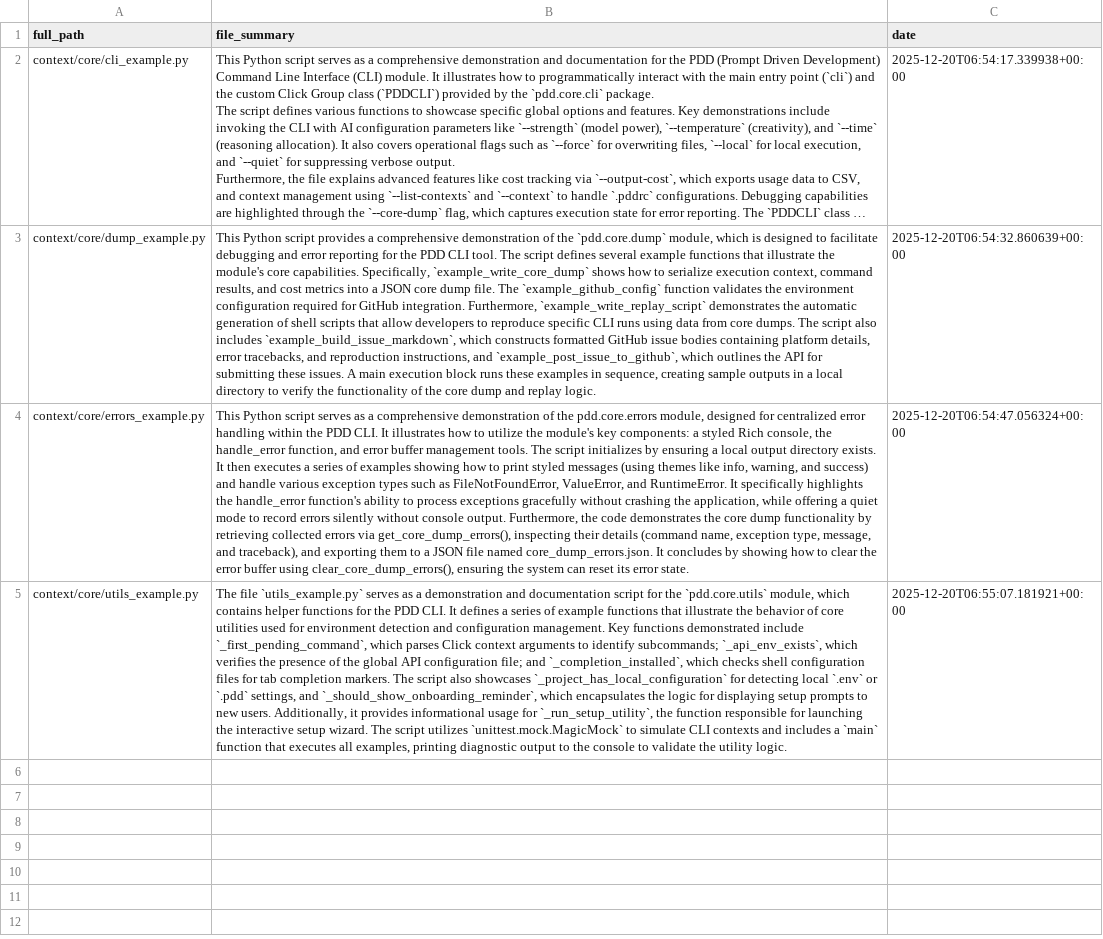
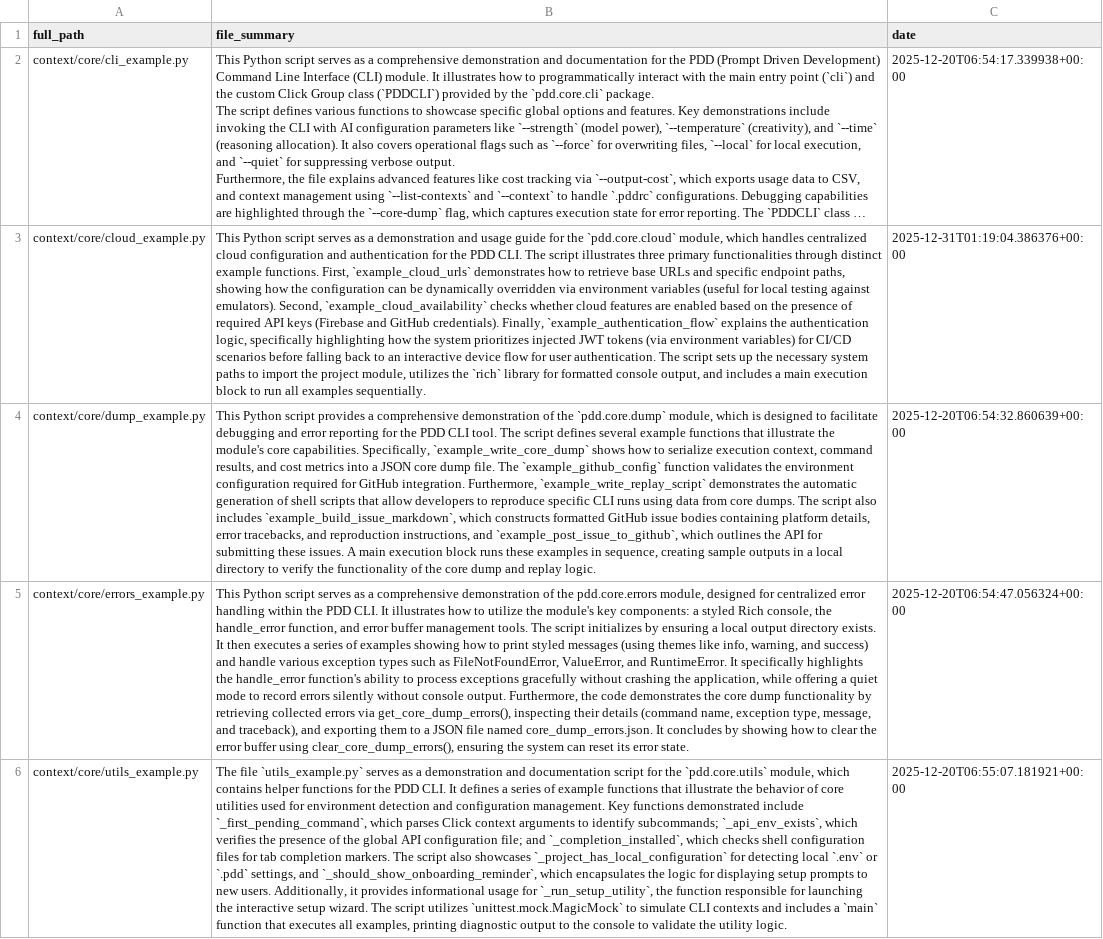
Before and after one commit to promptdriven/pdd, a CSV file: project_dependencies.csv, drawn as a sheet; long unchanged cells end in …; the diff names each change by its address in the sheet, - before the commit and + after, or states it on an @@ line.

Commit message:
fix sync bug that would overwrite tests and implement new cli few shot example outputer

```diff
--- a/project_dependencies.csv
+++ b/project_dependencies.csv
+row 3: context/core/cloud_example.py | This Python script serves as a demonstration and usage guide for the `pdd.core.cloud` module, which handles centralized cloud configuration and authentication for the PDD CLI. The script illustrates three primary functionalities through distinct example functions. First, `example_cloud_urls` demonstrates how to retrieve base URLs and specific endpoint paths, showing how the configuration can be dynamically overridden via environment variables (useful for local testing against emulators). Second, `example_cloud_availability` checks whether cloud features are enabled based on the presence of required API keys (Firebase and GitHub credentials). Finally, `example_authentication_flow` explains the authentication logic, specifically highlighting how the system prioritizes injected JWT tokens (via environment variables) for CI/CD scenarios before falling back to an interactive device flow for user authentication. The script sets up the necessary system paths to import the project module, utilizes the `rich` library for formatted console output, and includes a main execution block to run all examples sequentially. | 2025-12-31T01:19:04.386376+00:00
```
Also changed, not shown: 8 other files.
